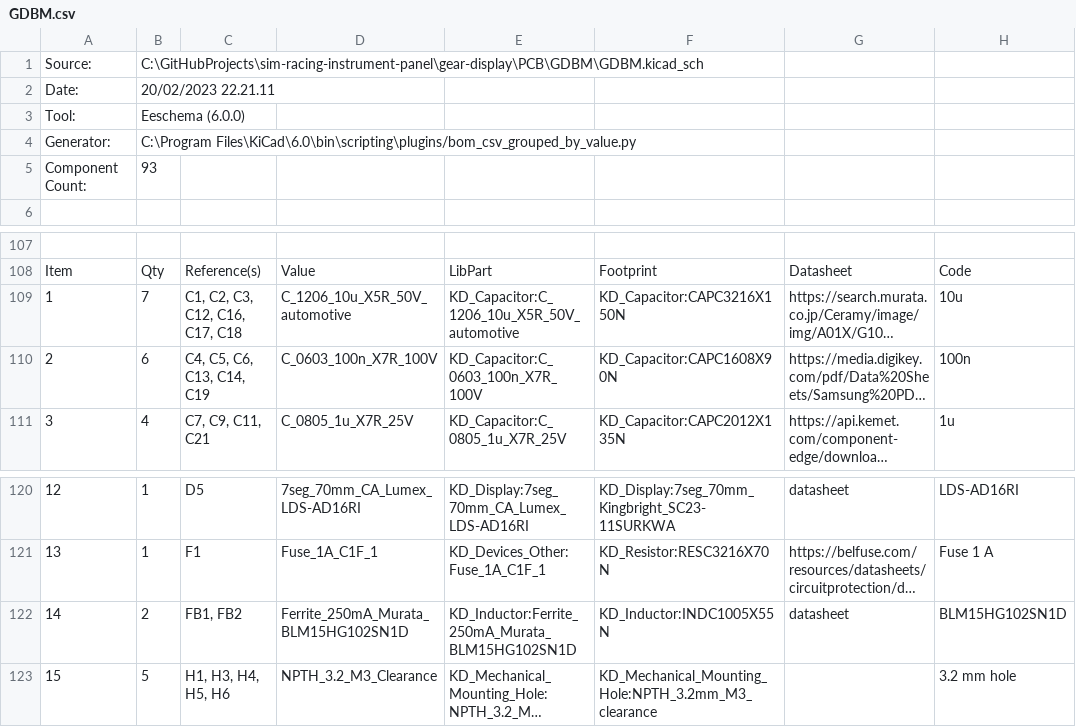
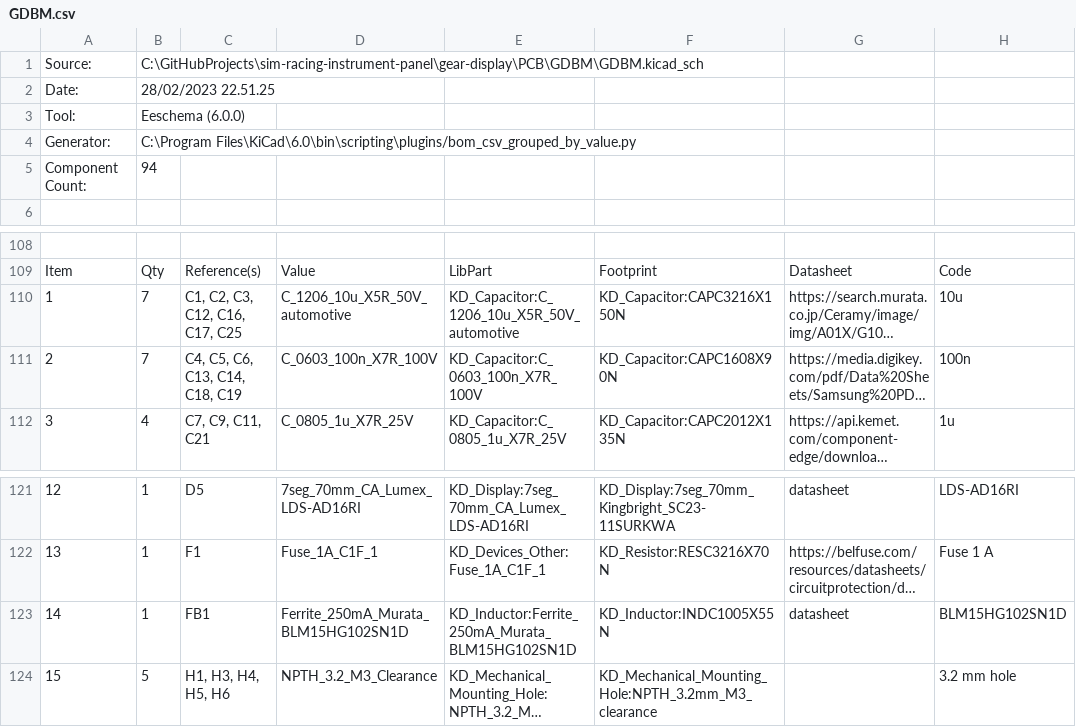
Before and after one commit to teemune/sim-racing-instrument-panel, a CSV file: gear-display/PCB/GDBM/GDBM.csv, drawn as a sheet; only a part is shown, gaps mark what is left out; long unchanged cells end in …; addresses are those after the commit; the diff covers the shown part only; the diff names each change by its address in the sheet, - before the commit and + after, or states it on an @@ line.

```diff
--- a/gear-display/PCB/GDBM/GDBM.csv
+++ b/gear-display/PCB/GDBM/GDBM.csv
-B2: 20/02/2023 22.21.11
+B2: 28/02/2023 22.51.25
-B5: 93
+B5: 94
-C110: C1, C2, C3, C12, C16, C17, C18
+C110: C1, C2, C3, C12, C16, C17, C25
-B111: 6
+B111: 7
-C111: C4, C5, C6, C13, C14, C19
+C111: C4, C5, C6, C13, C14, C18, C19
-B123: 2
+B123: 1
-C123: FB1, FB2
+C123: FB1
```
Also changed, not shown: 4 added rows, 2 removed rows and row numbers in column A elsewhere in this file, 11 other files.
